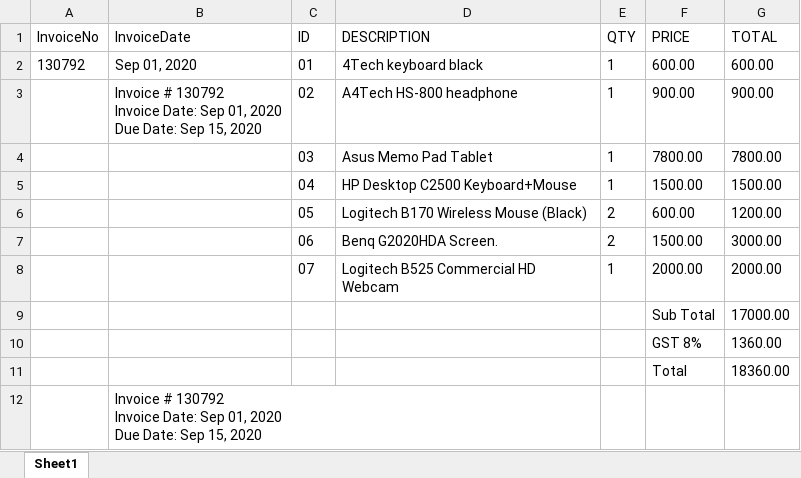
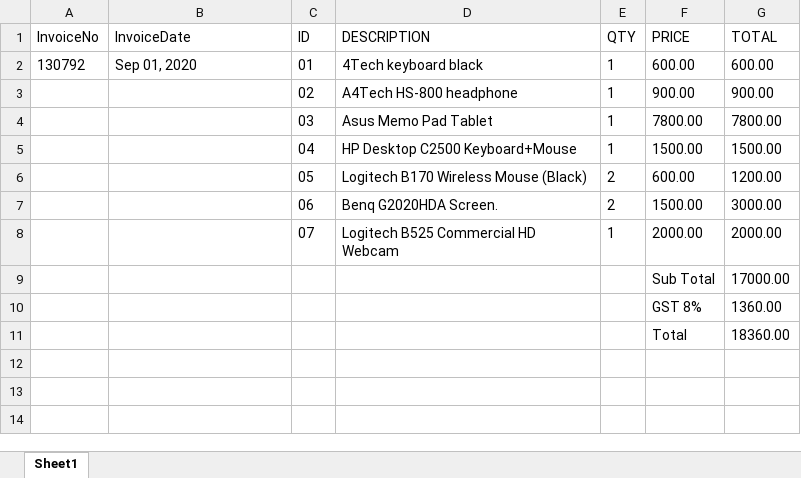
Before and after one commit to FabioCLima/RPA_Udacity_projects, an Excel workbook: UDACITY_Projects/Invoice Scraping Project/data_folder/JaneDoe130792.xlsx, sheet Sheet1, drawn as a sheet; values as stored, in another font and other column widths than the file's, no borders; ↵ is a line break in a cell; the diff names each change by its address in the sheet, - before the commit and + after, or states it on an @@ line.

```diff
--- a/UDACITY_Projects/Invoice Scraping Project/data_folder/JaneDoe130792.xlsx (sheet Sheet1)
+++ b/UDACITY_Projects/Invoice Scraping Project/data_folder/JaneDoe130792.xlsx (sheet Sheet1)
-B3 (InvoiceDate): Invoice # 130792 ↵ Invoice Date: Sep 01, 2020 ↵ Due Date: Sep 15, 2020
+B3 (InvoiceDate): (empty)
-row 12:  | Invoice # 130792 ↵ Invoice Date: Sep 01, 2020 ↵ Due Date: Sep 15, 2020
```
Also changed, not shown: UDACITY_Projects/Invoice Scraping Project/data_folder/JoeyTribbiani281092.xlsx, UDACITY_Projects/Invoice Scraping Project/data_folder/MonicaGeller87654.xlsx, 2 other files.
